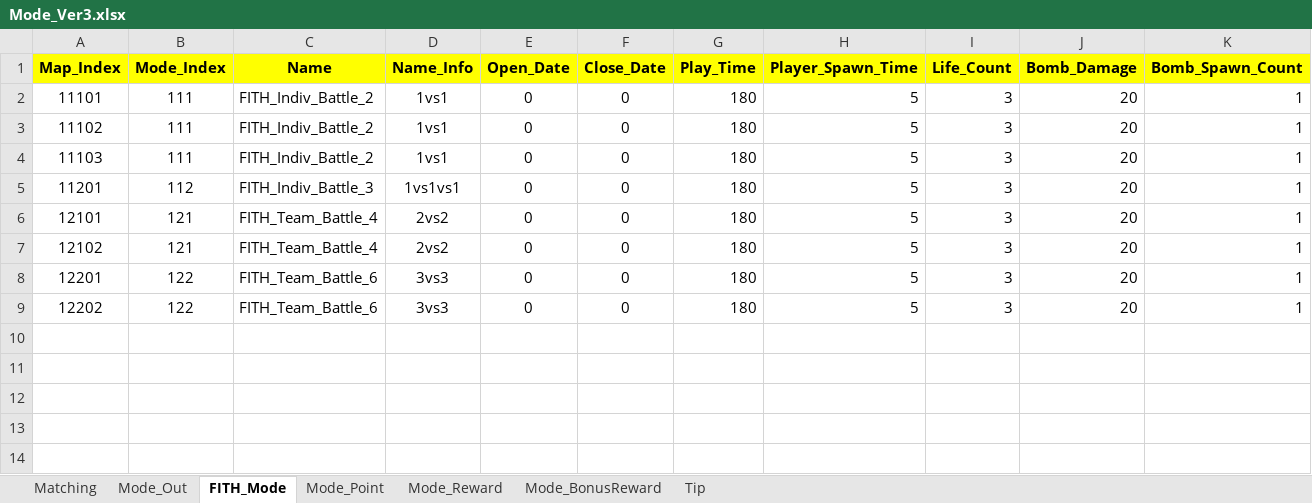
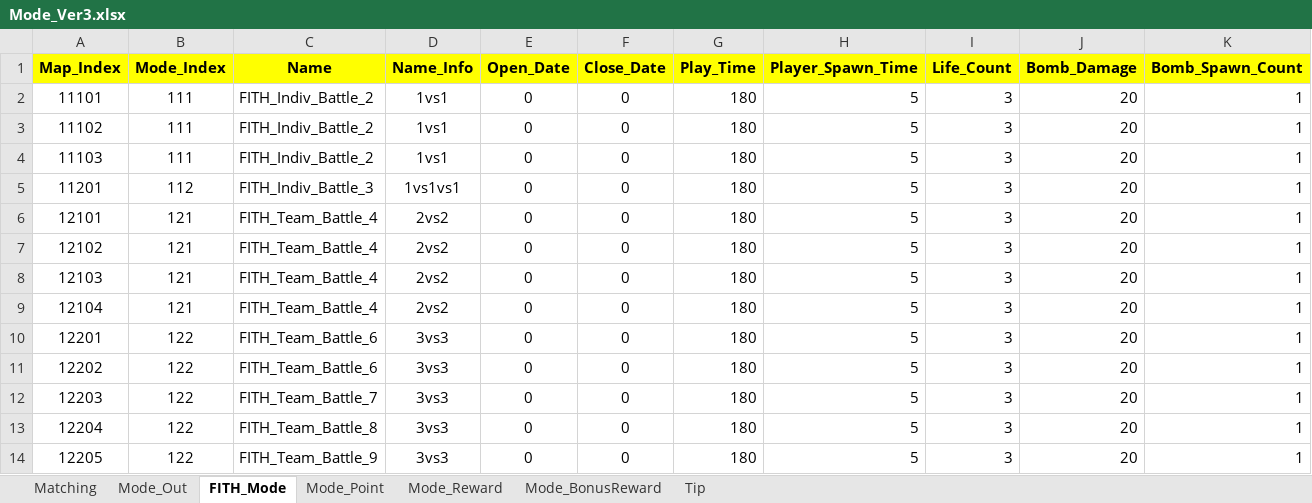
Before and after one commit to sadending82/FestivalTownProject, an Excel workbook: Client/Assets/11. GameData/Mode_Ver3.xlsx, sheet FITH_Mode, drawn as a sheet; only a part is shown; values as stored, in another font and other column widths than the file's, no borders; rows hold the shown columns only; the diff names each change by its address in the sheet, - before the commit and + after, or states it on an @@ line.

```diff
--- a/Client/Assets/11. GameData/Mode_Ver3.xlsx (sheet FITH_Mode)
+++ b/Client/Assets/11. GameData/Mode_Ver3.xlsx (sheet FITH_Mode)
+row 8: 12103 | 121 | FITH_Team_Battle_4 | 2vs2 | 0 | 0 | 180 | 5 | 3 | 20 | 1
+row 9: 12104 | 121 | FITH_Team_Battle_4 | 2vs2 | 0 | 0 | 180 | 5 | 3 | 20 | 1
+row 12: 12203 | 122 | FITH_Team_Battle_7 | 3vs3 | 0 | 0 | 180 | 5 | 3 | 20 | 1
+row 13: 12204 | 122 | FITH_Team_Battle_8 | 3vs3 | 0 | 0 | 180 | 5 | 3 | 20 | 1
+row 14: 12205 | 122 | FITH_Team_Battle_9 | 3vs3 | 0 | 0 | 180 | 5 | 3 | 20 | 1
```
Also changed, not shown: Client/Assets/11. GameData/Map.xlsx, 5 other files.
